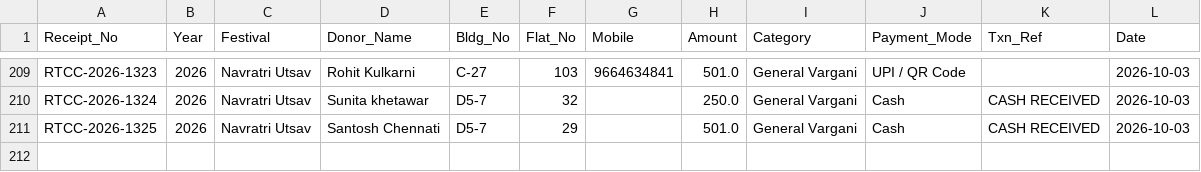
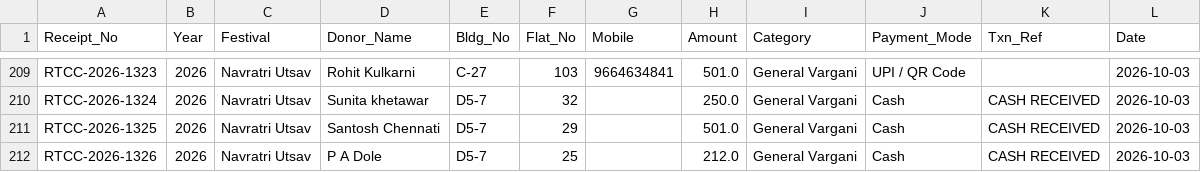
Before and after one commit to surendalvi/rtcc-festival-app, a CSV file: donations_ledger.csv, drawn as a sheet; only a part is shown, gaps mark what is left out; the diff names each change by its address in the sheet, - before the commit and + after, or states it on an @@ line.

Commit message:
Auto-backup donations_ledger.csv

```diff
--- a/donations_ledger.csv
+++ b/donations_ledger.csv
+row 212: RTCC-2026-1326 | 2026 | Navratri Utsav | P A Dole | D5-7 | 25 |  | 212.0 | General Vargani | Cash | CASH RECEIVED | 2026-10-03
```
